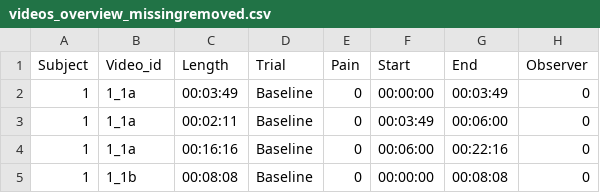
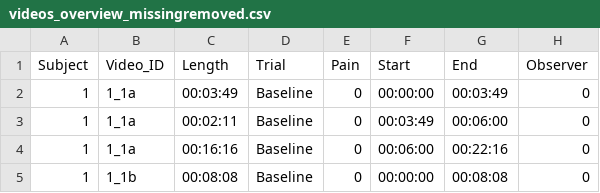
Before and after one commit to sofiabroome/painface-recognition, a CSV file: videos_overview_missingremoved.csv, drawn as a sheet; only a part is shown.

```diff
--- a/videos_overview_missingremoved.csv
+++ b/videos_overview_missingremoved.csv
@@ -1,2 +1,2 @@
-Subject;Video_id;Length;Trial;Pain;Start;End;Observer
+Subject;Video_ID;Length;Trial;Pain;Start;End;Observer
 1;1_1a;00:03:49;Baseline;0;00:00:00;00:03:49;0
```
Also changed, not shown: 1 other file.
